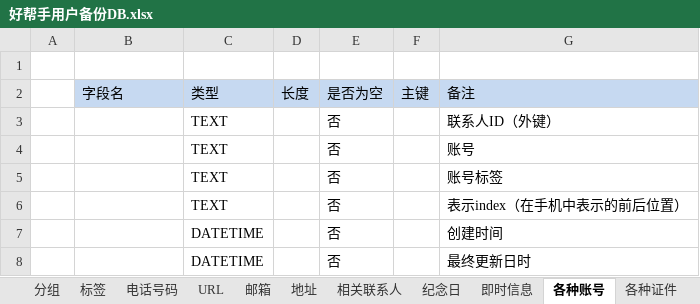
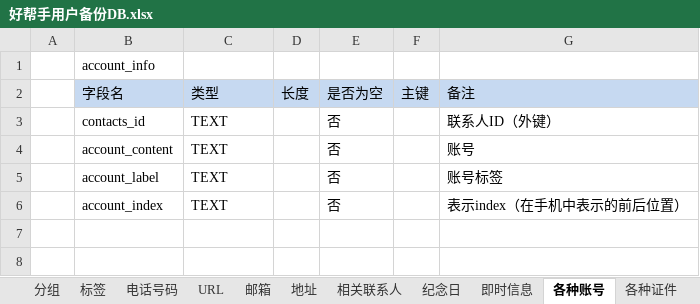
Before and after one commit to getpro/mygenius, an Excel workbook: AddressBook/好帮手用户备份DB.xlsx, sheet 各种账号, drawn as a sheet; values as stored, in another font and other column widths than the file's, no borders; the diff names each change by its address in the sheet, - before the commit and + after, or states it on an @@ line.

```diff
--- a/AddressBook/好帮手用户备份DB.xlsx (sheet 各种账号)
+++ b/AddressBook/好帮手用户备份DB.xlsx (sheet 各种账号)
-B1: (empty)
+B1: account_info
-B3: (empty)
+B3: contacts_id
-B4: (empty)
+B4: account_content
-B5: (empty)
+B5: account_label
-B6: (empty)
+B6: account_index
-row 7:  |  | DATETIME |  | 否 |  | 创建时间
-row 8:  |  | DATETIME |  | 否 |  | 最终更新日时
```
Also changed, not shown: sheet 地址, sheet 联系人详情表, sheet 纪念日, sheet 电话号码, sheet URL, sheet 邮箱, 4 more sheets, 3 other files.
